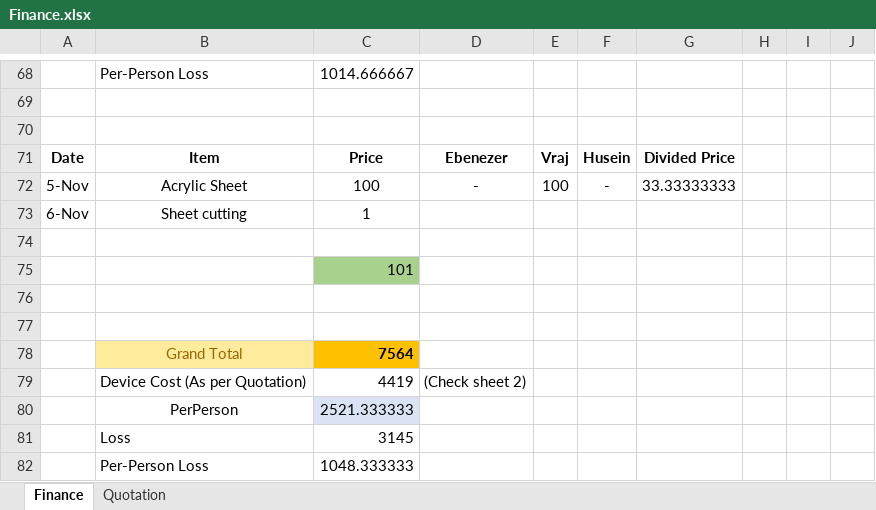
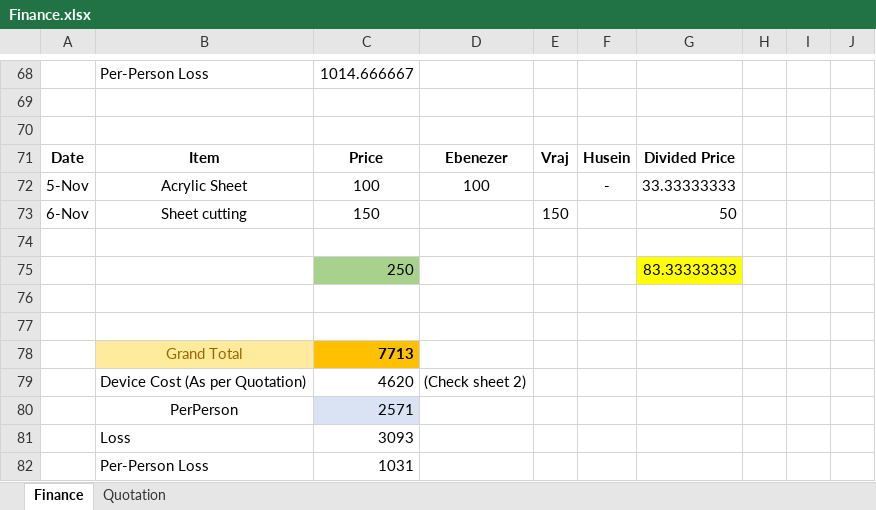
Before and after one commit to ebenezer-isaac/cerberus-web, an Excel workbook: Documentation/Finance.xlsx, sheet Finance, drawn as a sheet; only a part is shown, gaps mark what is left out; values as stored, in another font and other column widths than the file's, no borders; removed rows and columns are numbered as before the commit, all else as after; the diff names each change by its address in the sheet, - before the commit and + after, or states it on an @@ line.

```diff
--- a/Documentation/Finance.xlsx (sheet Finance)
+++ b/Documentation/Finance.xlsx (sheet Finance)
-D72: -
+D72: 100
-E72: 100
+E72: (empty)
-C73: 1
+C73: 150
-E73: (empty)
+E73: 150
-G73: (empty)
+G73: 50
-row 75:  |  | 101
+row 75:  |  | 250 |  |  |  | 83.33333333
-C78: 7564
+C78: 7713
-C79: 4419
+C79: 4620
-C80: 2521.333333
+C80: 2571
-C81: 3145
+C81: 3093
-C82: 1048.333333
+C82: 1031
```
Also changed, not shown: sheet Quotation, 14 other files.
